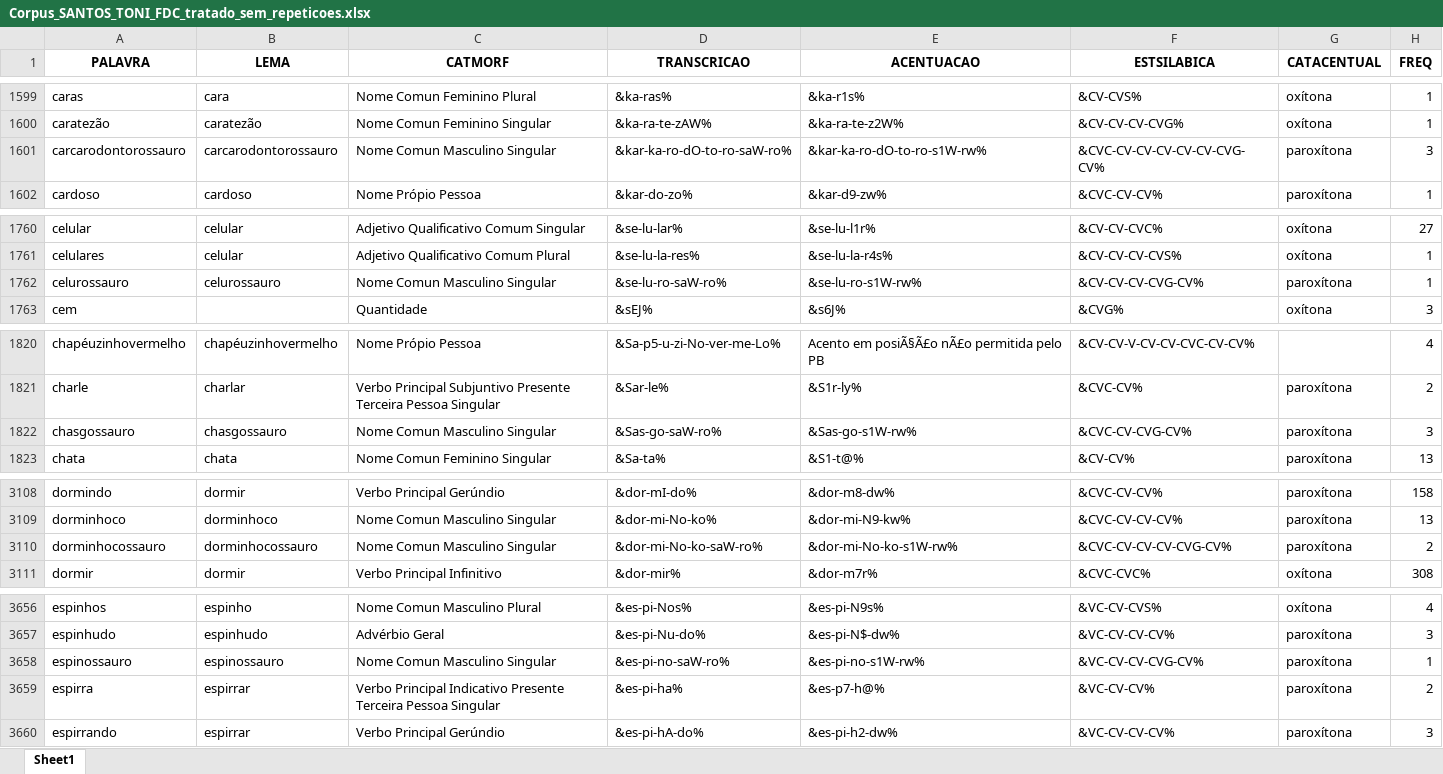
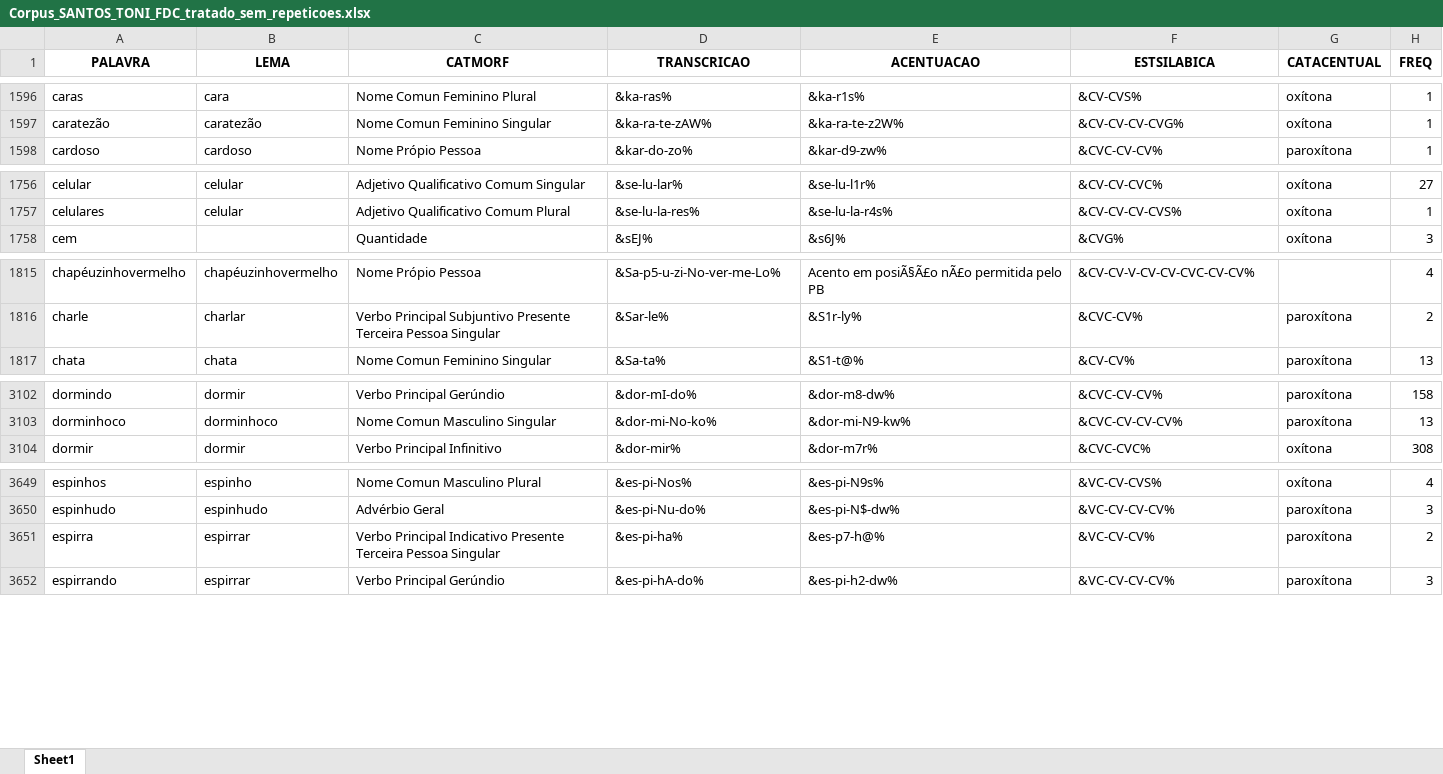
Before and after one commit to FatecFranca/DSM-P5-G01-2026-02, an Excel workbook: Corpus_SANTOS_TONI_FDC_tratado_sem_repeticoes.xlsx, sheet Sheet1, drawn as a sheet; only a part is shown, gaps mark what is left out; values as stored, in another font and other column widths than the file's, no borders; the diff covers the shown part only; the diff names each change by its address in the sheet, - before the commit and + after, or states it on an @@ line.

```diff
--- a/Corpus_SANTOS_TONI_FDC_tratado_sem_repeticoes.xlsx (sheet Sheet1)
+++ b/Corpus_SANTOS_TONI_FDC_tratado_sem_repeticoes.xlsx (sheet Sheet1)
-row 1601: carcarodontorossauro | carcarodontorossauro | Nome Comun Masculino Singular | &kar-ka-ro-dO-to-ro-saW-ro% | &kar-ka-ro-dO-to-ro-s1W-rw% | &CVC-CV-CV-CV-CV-CV-CVG-CV% | paroxítona | 3
-row 1762: celurossauro | celurossauro | Nome Comun Masculino Singular | &se-lu-ro-saW-ro% | &se-lu-ro-s1W-rw% | &CV-CV-CV-CVG-CV% | paroxítona | 1
-row 1822: chasgossauro | chasgossauro | Nome Comun Masculino Singular | &Sas-go-saW-ro% | &Sas-go-s1W-rw% | &CVC-CV-CVG-CV% | paroxítona | 3
-row 3110: dorminhocossauro | dorminhocossauro | Nome Comun Masculino Singular | &dor-mi-No-ko-saW-ro% | &dor-mi-No-ko-s1W-rw% | &CVC-CV-CV-CV-CVG-CV% | paroxítona | 2
-row 3658: espinossauro | espinossauro | Nome Comun Masculino Singular | &es-pi-no-saW-ro% | &es-pi-no-s1W-rw% | &VC-CV-CV-CVG-CV% | paroxítona | 1
```
Also changed, not shown: 25 removed rows elsewhere in this sheet, 2 other files.
